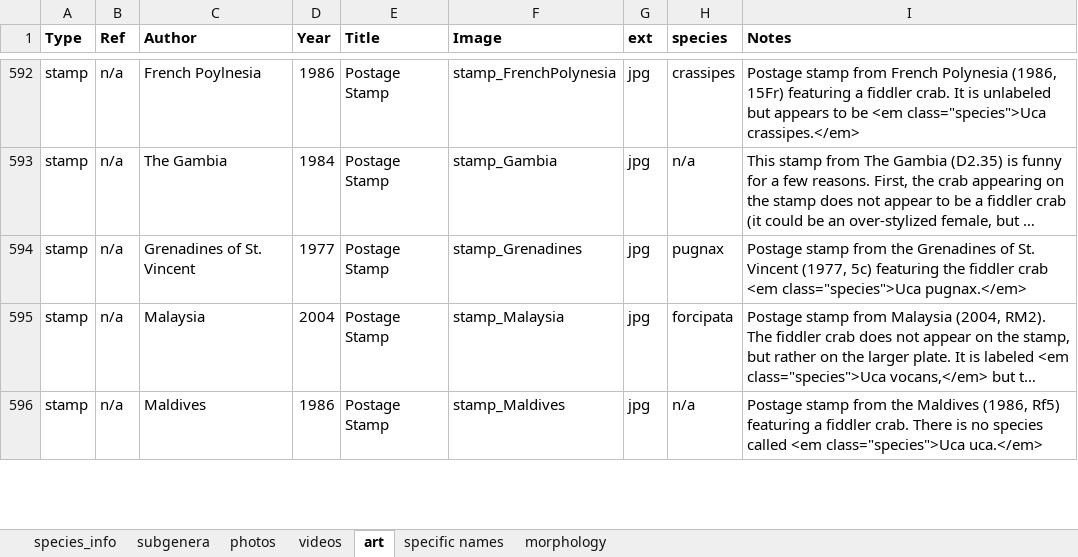
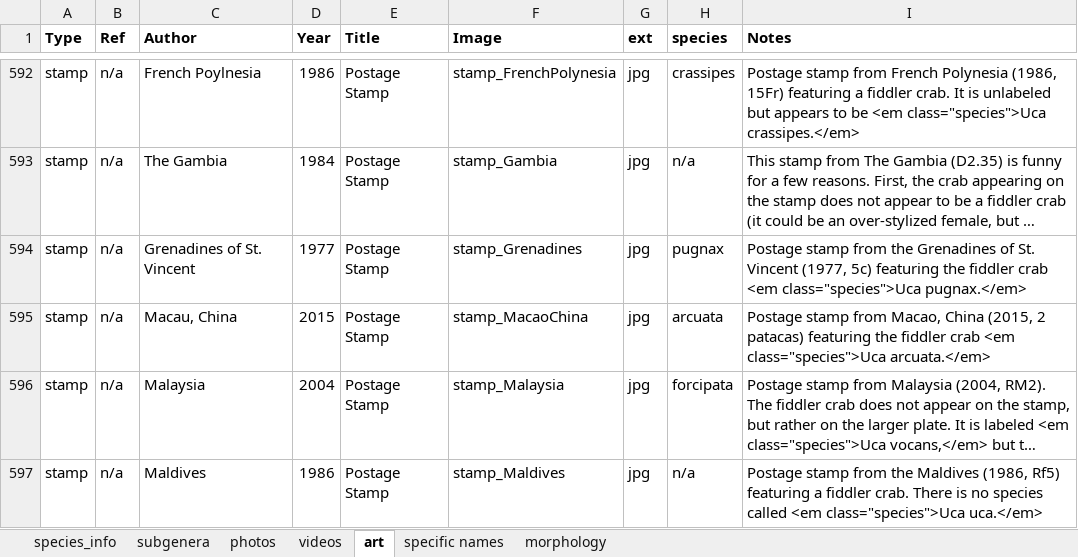
Before and after one commit to msrosenberg/fiddlercrab.info, an Excel workbook: Data/Species DB.xlsx, sheet art, drawn as a sheet; only a part is shown, gaps mark what is left out; long unchanged cells end in …; values as stored, in another font and other column widths than the file's, no borders; the diff names each change by its address in the sheet, - before the commit and + after, or states it on an @@ line.

Commit message:
monthly update
Added new subgenus, Xeruca, updated phylogenies, a new stamp, misc. new
references, and corrected a typo or two.

```diff
--- a/Data/Species DB.xlsx (sheet art)
+++ b/Data/Species DB.xlsx (sheet art)
+row 595: stamp | n/a | Macau, China | 2015 | Postage Stamp | stamp_MacaoChina | jpg | arcuata | Postage stamp from Macao, China (2015, 2 patacas) featuring the fiddler crab <em class="species">Uca arcuata.</em>
```
Also changed, not shown: sheet subgenera, sheet species_info, 9 other files.
